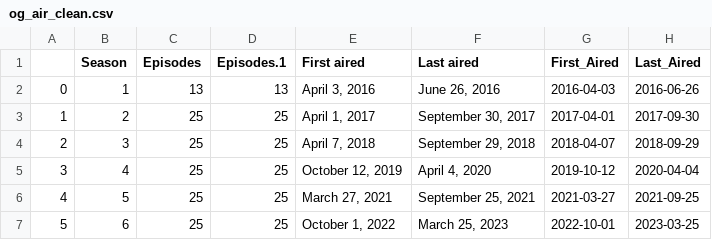
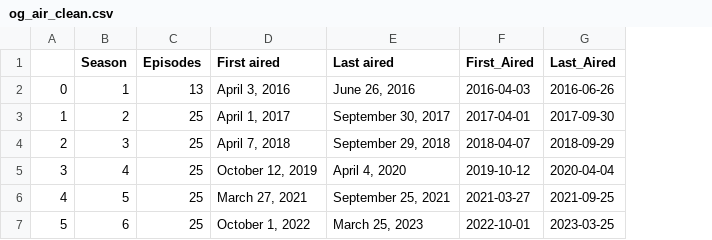
Before and after one commit to irwinjacky/AnimeShips, a CSV file: og_air_clean.csv, drawn as a sheet; the diff names each change by its address in the sheet, - before the commit and + after, or states it on an @@ line.

```diff
--- a/og_air_clean.csv
+++ b/og_air_clean.csv
-column D (Episodes.1), rows 2-7: 13 | 25 | 25 | 25 | 25 | 25
```
Also changed, not shown: Fun_Crunch_NA_clean.csv, Japan_HV_clean.csv, 5 other files.
